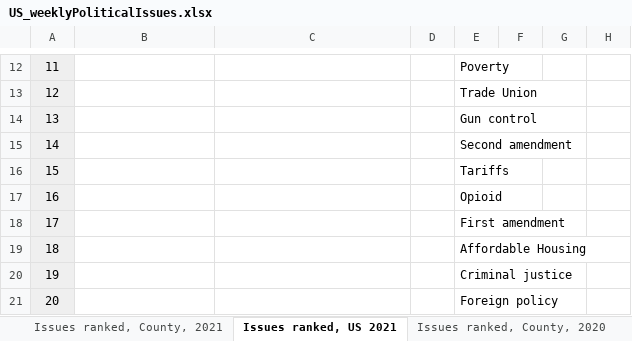
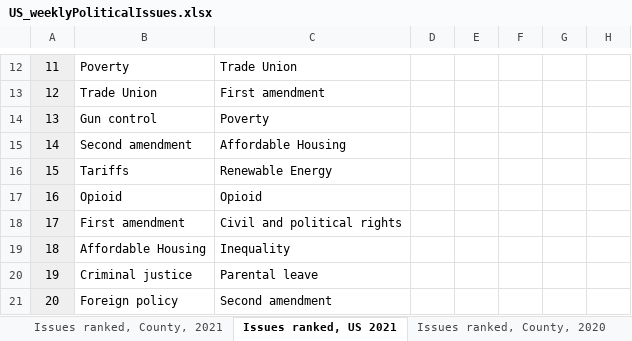
Before and after one commit to GoogleTrends/data, an Excel workbook: US_weeklyPoliticalIssues.xlsx, sheet Issues ranked, US 2021, drawn as a sheet; only a part is shown, gaps mark what is left out; values as stored, in another font and other column widths than the file's, no borders; charts and pictures not drawn; the diff covers the shown part only; the diff names each change by its address in the sheet, - before the commit and + after, or states it on an @@ line.

```diff
--- a/US_weeklyPoliticalIssues.xlsx (sheet Issues ranked, US 2021)
+++ b/US_weeklyPoliticalIssues.xlsx (sheet Issues ranked, US 2021)
-B12: (empty)
+B12: Poverty
-C12: (empty)
+C12: Trade Union
-E12: Poverty
+E12: (empty)
-B13: (empty)
+B13: Trade Union
-C13: (empty)
+C13: First amendment
-E13: Trade Union
+E13: (empty)
-B14: (empty)
+B14: Gun control
-C14: (empty)
+C14: Poverty
-E14: Gun control
+E14: (empty)
-B15: (empty)
+B15: Second amendment
-C15: (empty)
+C15: Affordable Housing
-E15: Second amendment
+E15: (empty)
-B16: (empty)
+B16: Tariffs
-C16: (empty)
+C16: Renewable Energy
-E16: Tariffs
+E16: (empty)
-B17: (empty)
+B17: Opioid
-C17: (empty)
+C17: Opioid
-E17: Opioid
+E17: (empty)
-B18: (empty)
+B18: First amendment
-C18: (empty)
+C18: Civil and political rights
-E18: First amendment
+E18: (empty)
-B19: (empty)
+B19: Affordable Housing
-C19: (empty)
+C19: Inequality
-E19: Affordable Housing
+E19: (empty)
-B20: (empty)
+B20: Criminal justice
-C20: (empty)
+C20: Parental leave
-E20: Criminal justice
+E20: (empty)
-B21: (empty)
+B21: Foreign policy
-C21: (empty)
+C21: Second amendment
-E21: Foreign policy
+E21: (empty)
```
Also changed, not shown: 87 edited cells elsewhere in this sheet, sheet Issues ranked, County, 2021.
